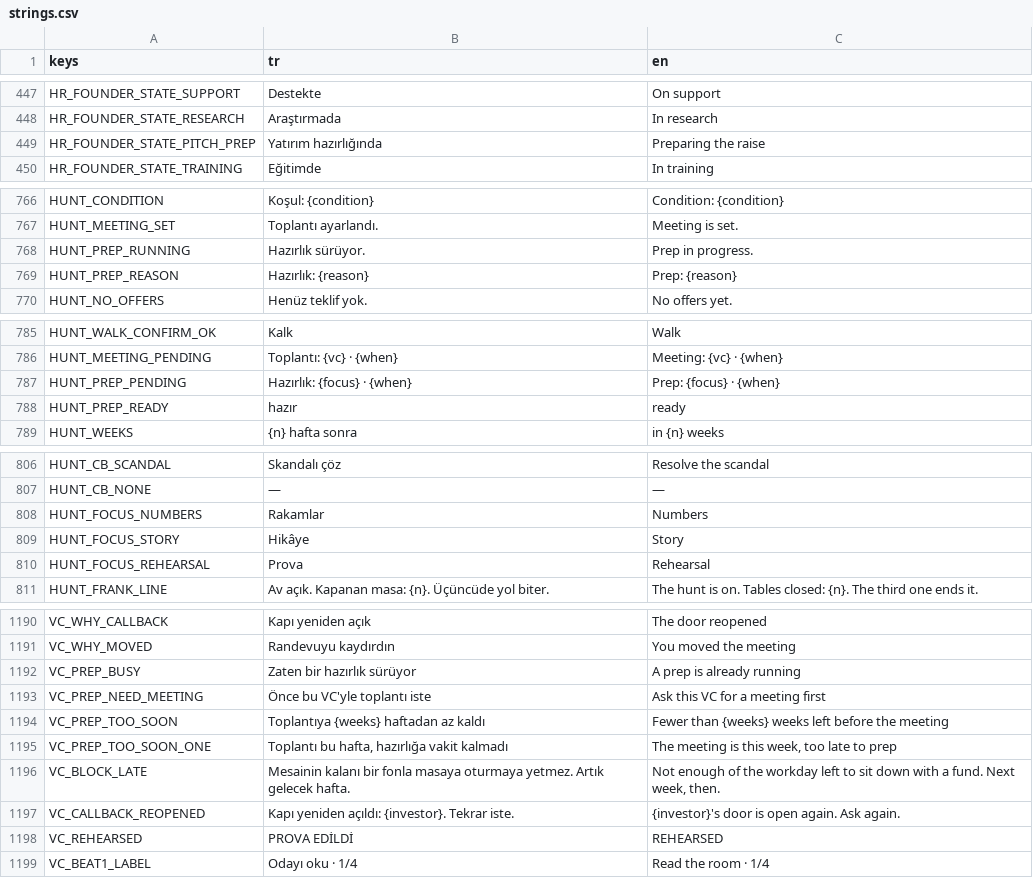
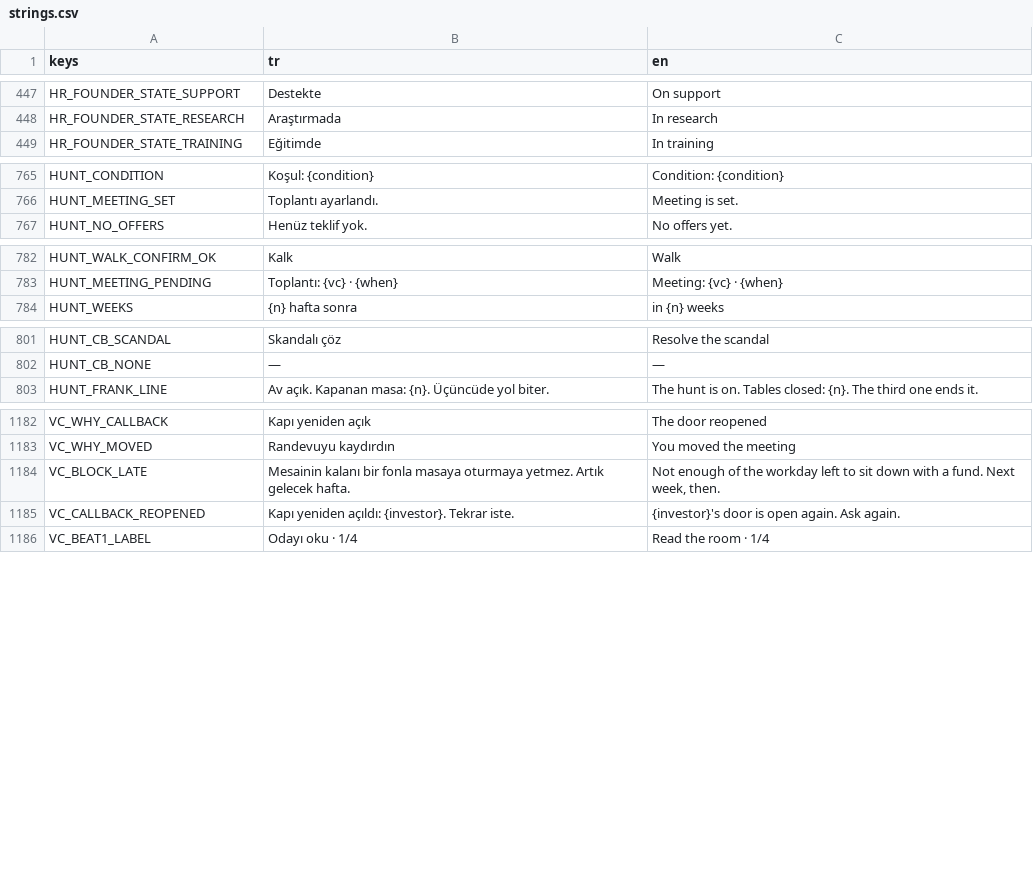
Before and after one commit to erdem1v/projectunicorn, a CSV file: project-unicorn/localization/strings.csv, drawn as a sheet; only a part is shown, gaps mark what is left out.

```diff
--- a/project-unicorn/localization/strings.csv
+++ b/project-unicorn/localization/strings.csv
@@ -448,3 +448,2 @@ HR_FOUNDER_STATE_SUPPORT,Destekte,On support
 HR_FOUNDER_STATE_RESEARCH,Araştırmada,In research
-HR_FOUNDER_STATE_PITCH_PREP,Yatırım hazırlığında,Preparing the raise
 HR_FOUNDER_STATE_TRAINING,Eğitimde,In training
@@ -795,4 +794,2 @@ HUNT_CONDITION,Koşul: {condition},Condition: {condition}
 HUNT_MEETING_SET,Toplantı ayarlandı.,Meeting is set.
-HUNT_PREP_RUNNING,Hazırlık sürüyor.,Prep in progress.
-HUNT_PREP_REASON,Hazırlık: {reason},Prep: {reason}
 HUNT_NO_OFFERS,Henüz teklif yok.,No offers yet.
@@ -814,4 +811,2 @@ HUNT_WALK_CONFIRM_OK,Kalk,Walk
 HUNT_MEETING_PENDING,Toplantı: {vc} · {when},Meeting: {vc} · {when}
-HUNT_PREP_PENDING,Hazırlık: {focus} · {when},Prep: {focus} · {when}
-HUNT_PREP_READY,hazır,ready
 HUNT_WEEKS,{n} hafta sonra,in {n} weeks
@@ -835,5 +830,2 @@ HUNT_CB_SCANDAL,Skandalı çöz,Resolve the scandal
 HUNT_CB_NONE,—,—
-HUNT_FOCUS_NUMBERS,Rakamlar,Numbers
-HUNT_FOCUS_STORY,Hikâye,Story
-HUNT_FOCUS_REHEARSAL,Prova,Rehearsal
 HUNT_FRANK_LINE,Av açık. Kapanan masa: {n}. Üçüncüde yol biter.,The hunt is on. Tables closed: {n}. The third one ends it.
@@ -1263,9 +1255,4 @@ VC_WHY_CALLBACK,Kapı yeniden açık,The door reopened
 VC_WHY_MOVED,Randevuyu kaydırdın,You moved the meeting
-VC_PREP_BUSY,Zaten bir hazırlık sürüyor,A prep is already running
-VC_PREP_NEED_MEETING,Önce bu VC'yle toplantı iste,Ask this VC for a meeting first
-VC_PREP_TOO_SOON,Toplantıya {weeks} haftadan az kaldı,Fewer than {weeks} weeks left before the meeting
-VC_PREP_TOO_SOON_ONE,"Toplantı bu hafta, hazırlığa vakit kalmadı","The meeting is this week, too late to prep"
 VC_BLOCK_LATE,Mesainin kalanı bir fonla masaya oturmaya yetmez. Artık gelecek hafta.,"Not enough of the workday left to sit down with a fund. Next week, then."
 VC_CALLBACK_REOPENED,Kapı yeniden açıldı: {investor}. Tekrar iste.,{investor}'s door is open again. Ask again.
-VC_REHEARSED,PROVA EDİLDİ,REHEARSED
 VC_BEAT1_LABEL,Odayı oku · 1/4,Read the room · 1/4
```
Also changed, not shown: 18 other files.
